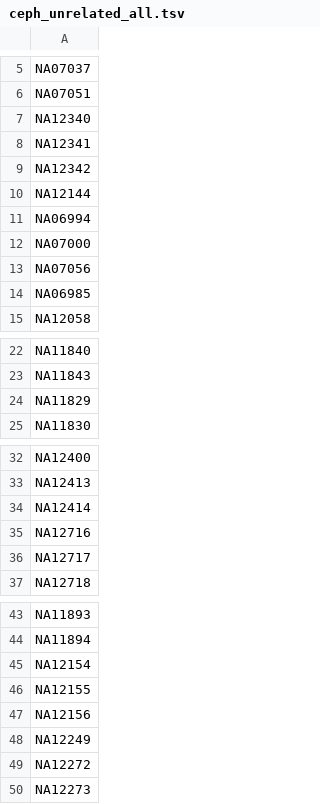
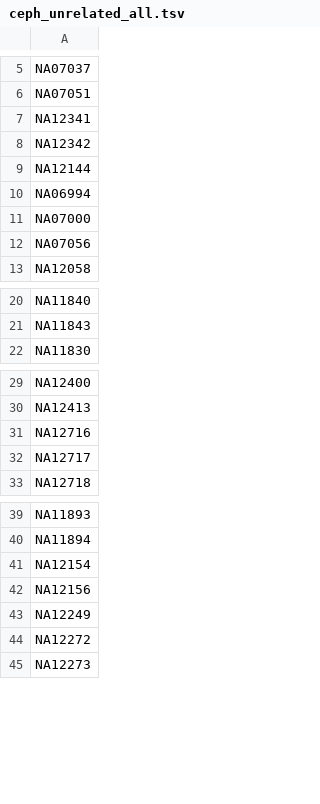
Before and after one commit to genxnetwork/grape, a TSV file: workflows/pedsim/ceph_unrelated_all.tsv, drawn as a sheet; only a part is shown, gaps mark what is left out; the diff covers the shown part only; the diff names each change by its address in the sheet, - before the commit and + after, or states it on an @@ line.

```diff
--- a/workflows/pedsim/ceph_unrelated_all.tsv
+++ b/workflows/pedsim/ceph_unrelated_all.tsv
-row 7: NA12340
-row 14: NA06985
-row 24: NA11829
-row 34: NA12414
-row 46: NA12155
```
Also changed, not shown: 1 removed row elsewhere in this file, 10 other files.
